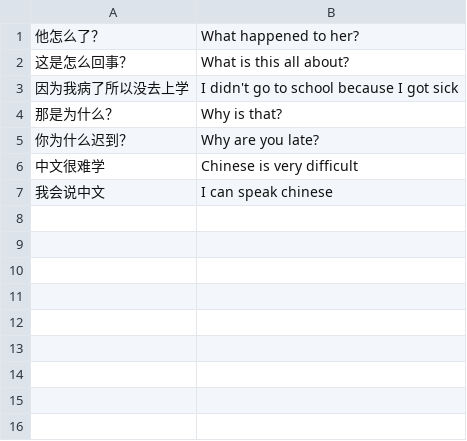
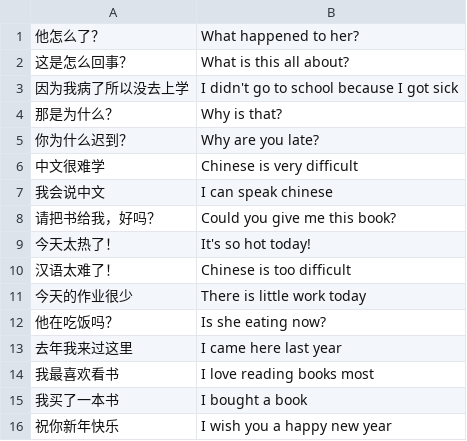
Before and after one commit to Vicfred/chinesephrases, a CSV file: step1.csv, drawn as a sheet; the diff names each change by its address in the sheet, - before the commit and + after, or states it on an @@ line.

Commit message:
吗 太 少 写 几 全 年 最 本 都

```diff
--- a/step1.csv
+++ b/step1.csv
+row 8: 请把书给我，好吗？ | Could you give me this book?
+row 9: 今天太热了！ | It's so hot today!
+row 10: 汉语太难了！ | Chinese is too difficult
+row 11: 今天的作业很少 | There is little work today
+row 12: 他在吃饭吗？ | Is she eating now?
+row 13: 去年我来过这里 | I came here last year
+row 14: 我最喜欢看书 | I love reading books most
+row 15: 我买了一本书 | I bought a book
+row 16: 祝你新年快乐 | I wish you a happy new year
```
